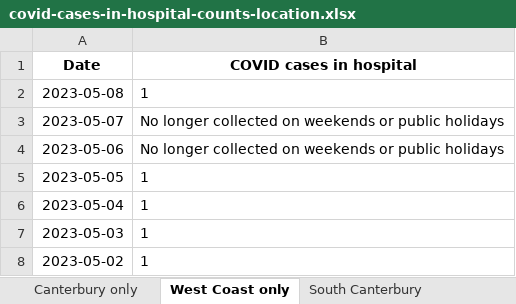
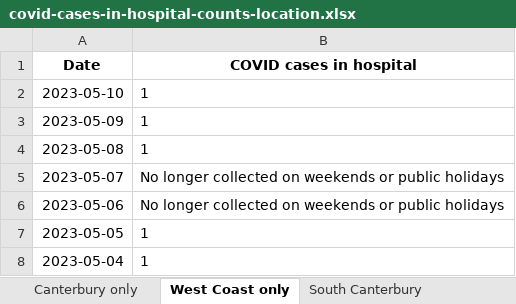
Before and after one commit to Staz/nz-covid19-data, an Excel workbook: data/moh/covid-cases-in-hospital-counts-location.xlsx, sheet West Coast only, drawn as a sheet; only a part is shown; the shorter side is filled out with more unchanged rows; values as stored, in another font and other column widths than the file's, no borders; the diff names each change by its address in the sheet, - before the commit and + after, or states it on an @@ line.

```diff
--- a/data/moh/covid-cases-in-hospital-counts-location.xlsx (sheet West Coast only)
+++ b/data/moh/covid-cases-in-hospital-counts-location.xlsx (sheet West Coast only)
+row 2: 2023-05-10 | 1
+row 3: 2023-05-09 | 1
```
Also changed, not shown: sheet All districts, sheet Tairawhiti, sheet Wairarapa, sheet Whanganui, sheet South Canterbury, sheet Lakes, 17 more sheets, data/moh/covid-cases-counts-location.xlsx, 4 other files.
